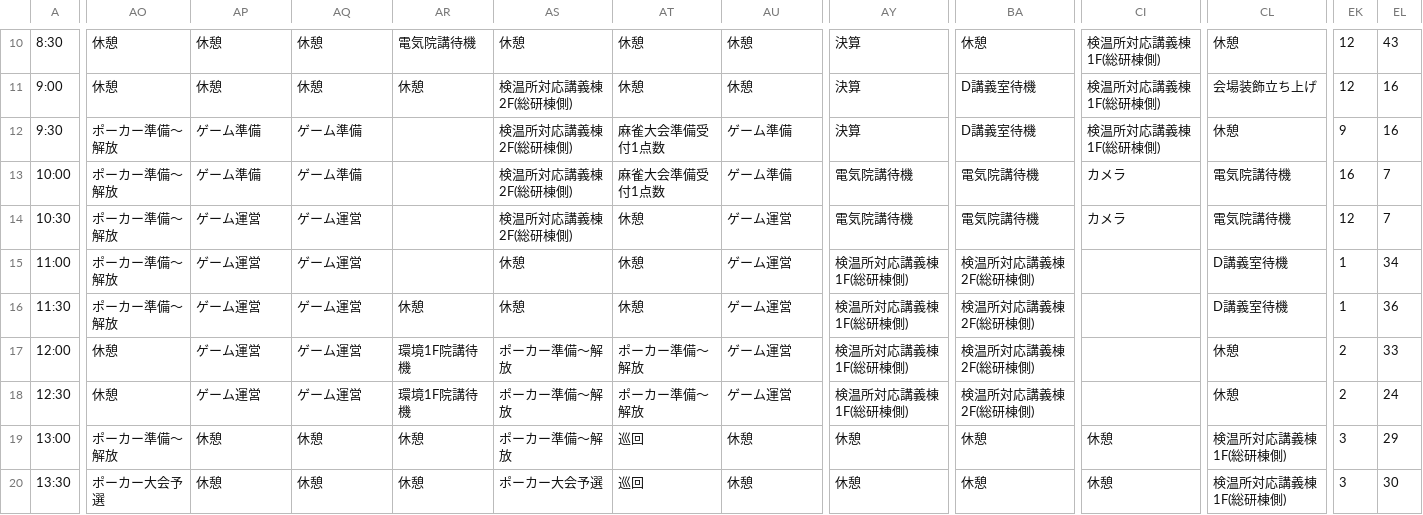
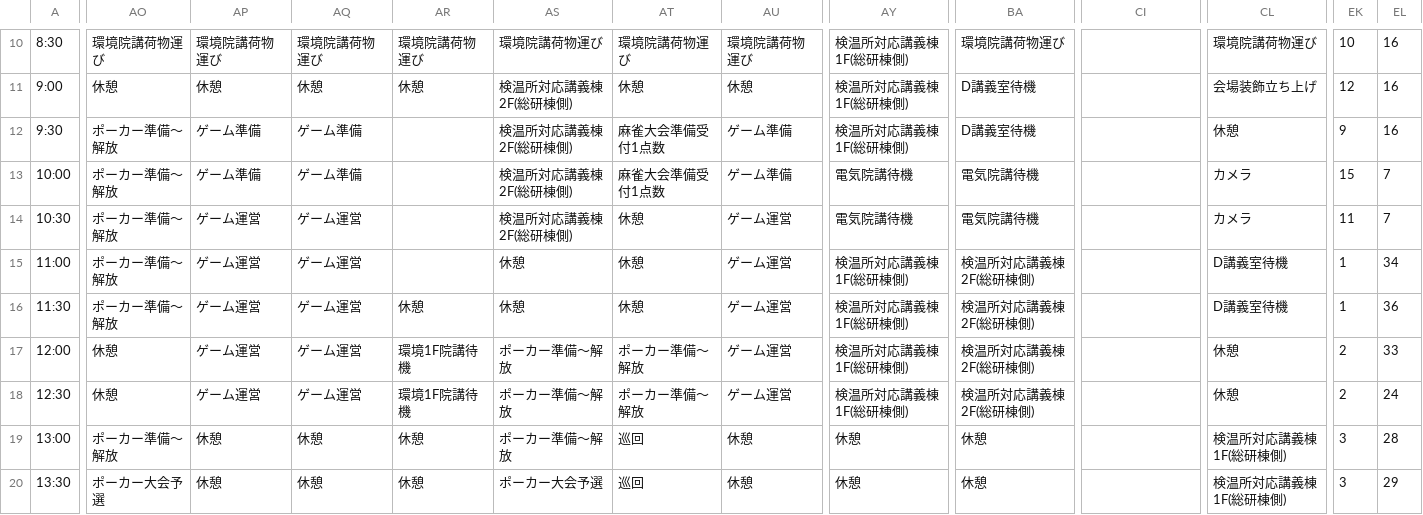
Before and after one commit to NUTFes/seeft-api, a CSV file: app/seed/40_current.csv, drawn as a sheet; only a part is shown, gaps mark what is left out; the diff covers the shown part only; the diff names each change by its address in the sheet, - before the commit and + after, or states it on an @@ line.

```diff
--- a/app/seed/40_current.csv
+++ b/app/seed/40_current.csv
-AO10: 休憩
+AO10: 環境院講荷物運び
-AP10: 休憩
+AP10: 環境院講荷物運び
-AQ10: 休憩
+AQ10: 環境院講荷物運び
-AR10: 電気院講待機
+AR10: 環境院講荷物運び
-AS10: 休憩
+AS10: 環境院講荷物運び
-AT10: 休憩
+AT10: 環境院講荷物運び
-AU10: 休憩
+AU10: 環境院講荷物運び
-AY10:AY12: 決算
+AY10:AY12: 検温所対応講義棟1F(総研棟側)
-BA10: 休憩
+BA10: 環境院講荷物運び
-CI10:CI12: 検温所対応講義棟1F(総研棟側)
+CI10:CI12: (empty)
-CL10: 休憩
+CL10: 環境院講荷物運び
-EK10: 12
+EK10: 10
-EL10: 43
+EL10: 16
-CI13:CI14: カメラ
+CI13:CI14: (empty)
-CL13:CL14: 電気院講待機
+CL13:CL14: カメラ
-EK13: 16
+EK13: 15
-EK14: 12
+EK14: 11
-CI19:CI20: 休憩
+CI19:CI20: (empty)
-EL19: 29
+EL19: 28
-EL20: 30
+EL20: 29
```
Also changed, not shown: 58 edited cells elsewhere in this file, app/seed/40_work_list.csv.
